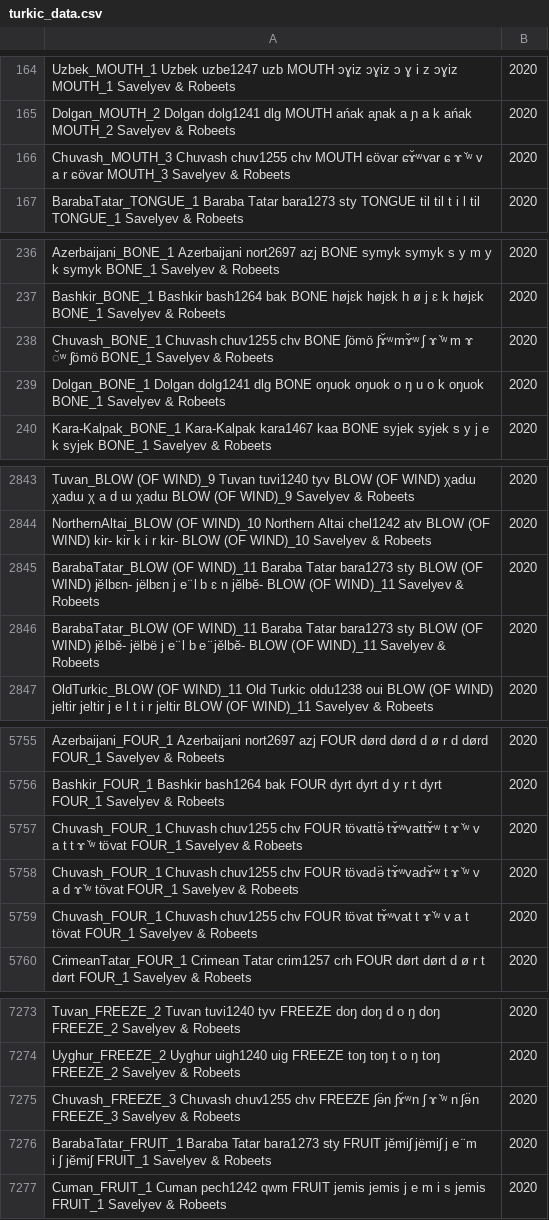
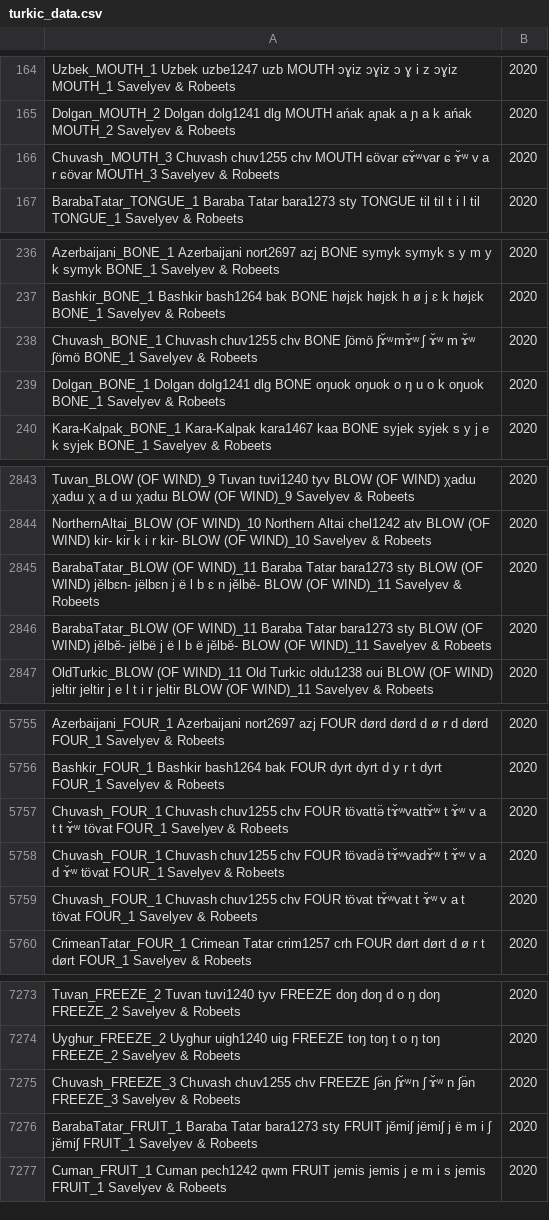
Before and after one commit to pgeorgis/LST_MScThesis, a CSV file: Datasets/Turkic/turkic_data.csv, drawn as a sheet; only a part is shown, gaps mark what is left out; the diff covers the shown part only.

```diff
--- a/Datasets/Turkic/turkic_data.csv
+++ b/Datasets/Turkic/turkic_data.csv
@@ -165,3 +165,3 @@ Uzbek_MOUTH_1	Uzbek	uzbe1247	uzb	MOUTH	ɔɣiz	ɔɣiz	ɔ ɣ i z	ɔɣiz	MOUTH_1
 Dolgan_MOUTH_2	Dolgan	dolg1241	dlg	MOUTH	ańak	aɲak	a ɲ a k	ańak	MOUTH_2			Savelyev & Robeets, 2020
-Chuvash_MOUTH_3	Chuvash	chuv1255	chv	MOUTH	ɕövar	ɕɤ̆ʷvar	ɕ ɤ ̆ʷ v a r	ɕövar	MOUTH_3			Savelyev & Robeets, 2020
+Chuvash_MOUTH_3	Chuvash	chuv1255	chv	MOUTH	ɕövar	ɕɤ̆ʷvar	ɕ ɤ̆ʷ v a r	ɕövar	MOUTH_3			Savelyev & Robeets, 2020
 BarabaTatar_TONGUE_1	Baraba Tatar	bara1273	sty	TONGUE	til	til	t i l	til	TONGUE_1			Savelyev & Robeets, 2020
@@ -237,3 +237,3 @@ Azerbaijani_BONE_1	Azerbaijani	nort2697	azj	BONE	symyk	symyk	s y m y k	symyk	BON
 Bashkir_BONE_1	Bashkir	bash1264	bak	BONE	højɛk	højɛk	h ø j ɛ k	højɛk	BONE_1			Savelyev & Robeets, 2020
-Chuvash_BONE_1	Chuvash	chuv1255	chv	BONE	ʃömö	ʃɤ̆ʷmɤ̆ʷ	ʃ ɤ ̆ʷ m ɤ ̆ʷ	ʃömö	BONE_1			Savelyev & Robeets, 2020
+Chuvash_BONE_1	Chuvash	chuv1255	chv	BONE	ʃömö	ʃɤ̆ʷmɤ̆ʷ	ʃ ɤ̆ʷ m ɤ̆ʷ	ʃömö	BONE_1			Savelyev & Robeets, 2020
 Dolgan_BONE_1	Dolgan	dolg1241	dlg	BONE	oŋuok	oŋuok	o ŋ u o k	oŋuok	BONE_1			Savelyev & Robeets, 2020
@@ -2844,4 +2844,4 @@ Tuvan_BLOW (OF WIND)_9	Tuvan	tuvi1240	tyv	BLOW (OF WIND)	χadɯ	χadɯ	χ a d ɯ
 NorthernAltai_BLOW (OF WIND)_10	Northern Altai	chel1242	atv	BLOW (OF WIND)	kir-	kir	k i r	kir-	BLOW (OF WIND)_10			Savelyev & Robeets, 2020
-BarabaTatar_BLOW (OF WIND)_11	Baraba Tatar	bara1273	sty	BLOW (OF WIND)	jĕlbɛn-	jëlbɛn	j e ̈ l b ɛ n	jĕlbĕ-	BLOW (OF WIND)_11			Savelyev & Robeets, 2020
-BarabaTatar_BLOW (OF WIND)_11	Baraba Tatar	bara1273	sty	BLOW (OF WIND)	jĕlbĕ-	jëlbë	j e ̈ l b e ̈	jĕlbĕ-	BLOW (OF WIND)_11			Savelyev & Robeets, 2020
+BarabaTatar_BLOW (OF WIND)_11	Baraba Tatar	bara1273	sty	BLOW (OF WIND)	jĕlbɛn-	jëlbɛn	j ë l b ɛ n	jĕlbĕ-	BLOW (OF WIND)_11			Savelyev & Robeets, 2020
+BarabaTatar_BLOW (OF WIND)_11	Baraba Tatar	bara1273	sty	BLOW (OF WIND)	jĕlbĕ-	jëlbë	j ë l b ë	jĕlbĕ-	BLOW (OF WIND)_11			Savelyev & Robeets, 2020
 OldTurkic_BLOW (OF WIND)_11	Old Turkic	oldu1238	oui	BLOW (OF WIND)	jeltir	jeltir	j e l t i r	jeltir	BLOW (OF WIND)_11			Savelyev & Robeets, 2020
@@ -5756,5 +5756,5 @@ Azerbaijani_FOUR_1	Azerbaijani	nort2697	azj	FOUR	dørd	dørd	d ø r d	dørd	FOUR
 Bashkir_FOUR_1	Bashkir	bash1264	bak	FOUR	dyrt	dyrt	d y r t	dyrt	FOUR_1			Savelyev & Robeets, 2020
-Chuvash_FOUR_1	Chuvash	chuv1255	chv	FOUR	tövattə̈	tɤ̆ʷvattɤ̆ʷ	t ɤ ̆ʷ v a t t ɤ ̆ʷ	tövat	FOUR_1			Savelyev & Robeets, 2020
-Chuvash_FOUR_1	Chuvash	chuv1255	chv	FOUR	tövadə̈	tɤ̆ʷvadɤ̆ʷ	t ɤ ̆ʷ v a d ɤ ̆ʷ	tövat	FOUR_1			Savelyev & Robeets, 2020
-Chuvash_FOUR_1	Chuvash	chuv1255	chv	FOUR	tövat	tɤ̆ʷvat	t ɤ ̆ʷ v a t	tövat	FOUR_1			Savelyev & Robeets, 2020
+Chuvash_FOUR_1	Chuvash	chuv1255	chv	FOUR	tövattə̈	tɤ̆ʷvattɤ̆ʷ	t ɤ̆ʷ v a t t ɤ̆ʷ	tövat	FOUR_1			Savelyev & Robeets, 2020
+Chuvash_FOUR_1	Chuvash	chuv1255	chv	FOUR	tövadə̈	tɤ̆ʷvadɤ̆ʷ	t ɤ̆ʷ v a d ɤ̆ʷ	tövat	FOUR_1			Savelyev & Robeets, 2020
+Chuvash_FOUR_1	Chuvash	chuv1255	chv	FOUR	tövat	tɤ̆ʷvat	t ɤ̆ʷ v a t	tövat	FOUR_1			Savelyev & Robeets, 2020
 CrimeanTatar_FOUR_1	Crimean Tatar	crim1257	crh	FOUR	dørt	dørt	d ø r t	dørt	FOUR_1			Savelyev & Robeets, 2020
@@ -7274,4 +7274,4 @@ Tuvan_FREEZE_2	Tuvan	tuvi1240	tyv	FREEZE	doŋ	doŋ	d o ŋ	doŋ	FREEZE_2			Savely
 Uyghur_FREEZE_2	Uyghur	uigh1240	uig	FREEZE	toŋ	toŋ	t o ŋ	toŋ	FREEZE_2			Savelyev & Robeets, 2020
-Chuvash_FREEZE_3	Chuvash	chuv1255	chv	FREEZE	ʃə̈n	ʃɤ̆ʷn	ʃ ɤ ̆ʷ n	ʃə̈n	FREEZE_3			Savelyev & Robeets, 2020
-BarabaTatar_FRUIT_1	Baraba Tatar	bara1273	sty	FRUIT	jĕmiʃ	jëmiʃ	j e ̈ m i ʃ	jĕmiʃ	FRUIT_1			Savelyev & Robeets, 2020
+Chuvash_FREEZE_3	Chuvash	chuv1255	chv	FREEZE	ʃə̈n	ʃɤ̆ʷn	ʃ ɤ̆ʷ n	ʃə̈n	FREEZE_3			Savelyev & Robeets, 2020
+BarabaTatar_FRUIT_1	Baraba Tatar	bara1273	sty	FRUIT	jĕmiʃ	jëmiʃ	j ë m i ʃ	jĕmiʃ	FRUIT_1			Savelyev & Robeets, 2020
 Cuman_FRUIT_1	Cuman	pech1242	qwm	FRUIT	jemis	jemis	j e m i s	jemis	FRUIT_1			Savelyev & Robeets, 2020
```
Also changed, not shown: 107 edited cells elsewhere in this file, Datasets/Arabic/arabic_data.csv, Datasets/Balto-Slavic/balto_slavic_NEL_data.csv, 21 other files.
